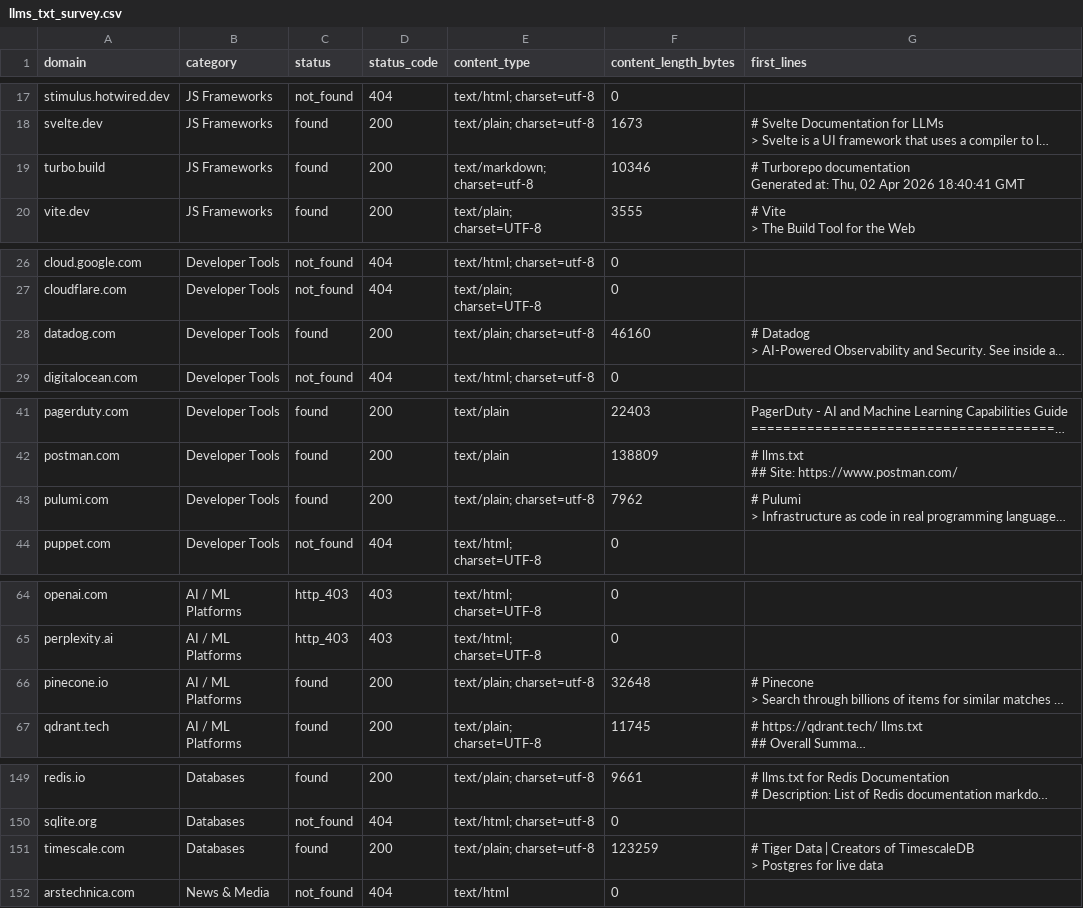
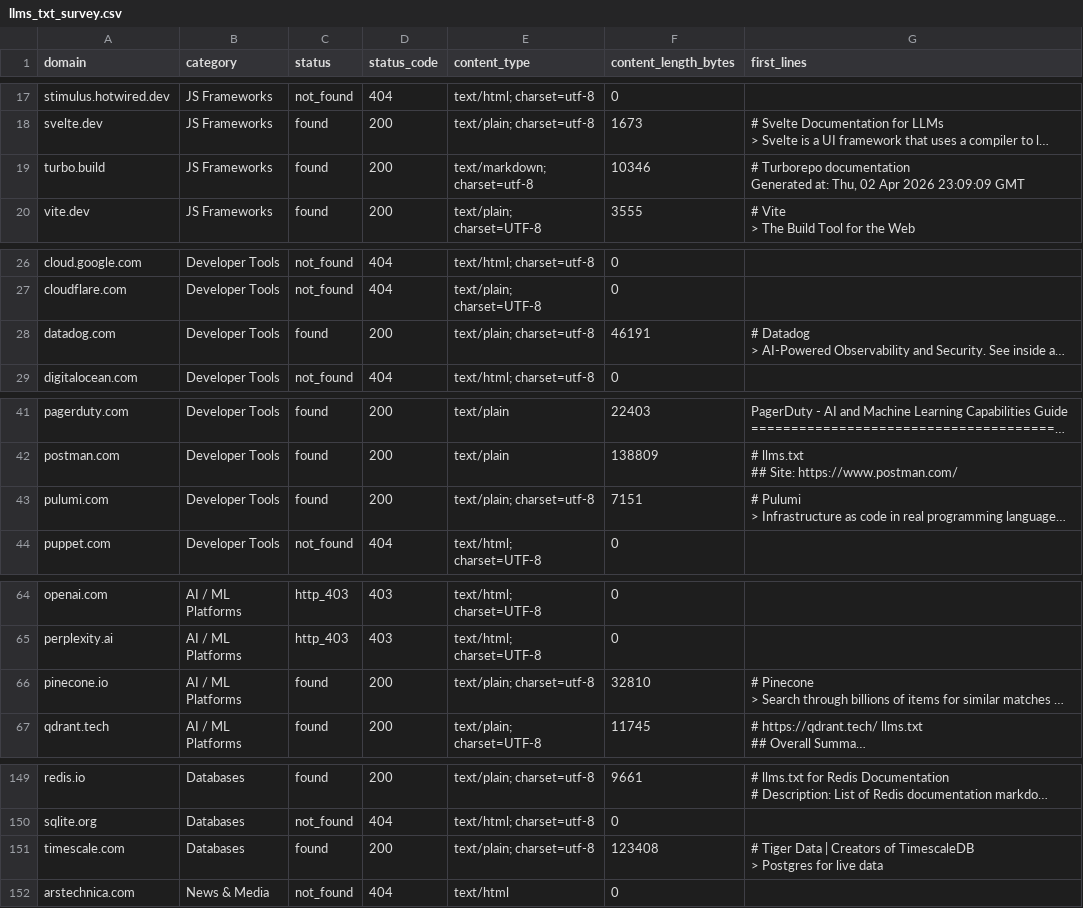
Before and after one commit to lightlayer-dev/agent-bench, a CSV file: research/llms_txt_survey.csv, drawn as a sheet; only a part is shown, gaps mark what is left out; long unchanged cells end in …; the diff names each change by its address in the sheet, - before the commit and + after, or states it on an @@ line.

```diff
--- a/research/llms_txt_survey.csv
+++ b/research/llms_txt_survey.csv
-G19 (first_lines): …Apr 2026 18:40:41 GMT
+G19 (first_lines): …Apr 2026 23:09:09 GMT
-F28 (content_length_bytes): 46160
+F28 (content_length_bytes): 46191
-F43 (content_length_bytes): 7962
+F43 (content_length_bytes): 7151
-F66 (content_length_bytes): 32648
+F66 (content_length_bytes): 32810
-F151 (content_length_bytes): 123259
+F151 (content_length_bytes): 123408
```
Also changed, not shown: research/agents_txt_survey.csv, 2 other files.
